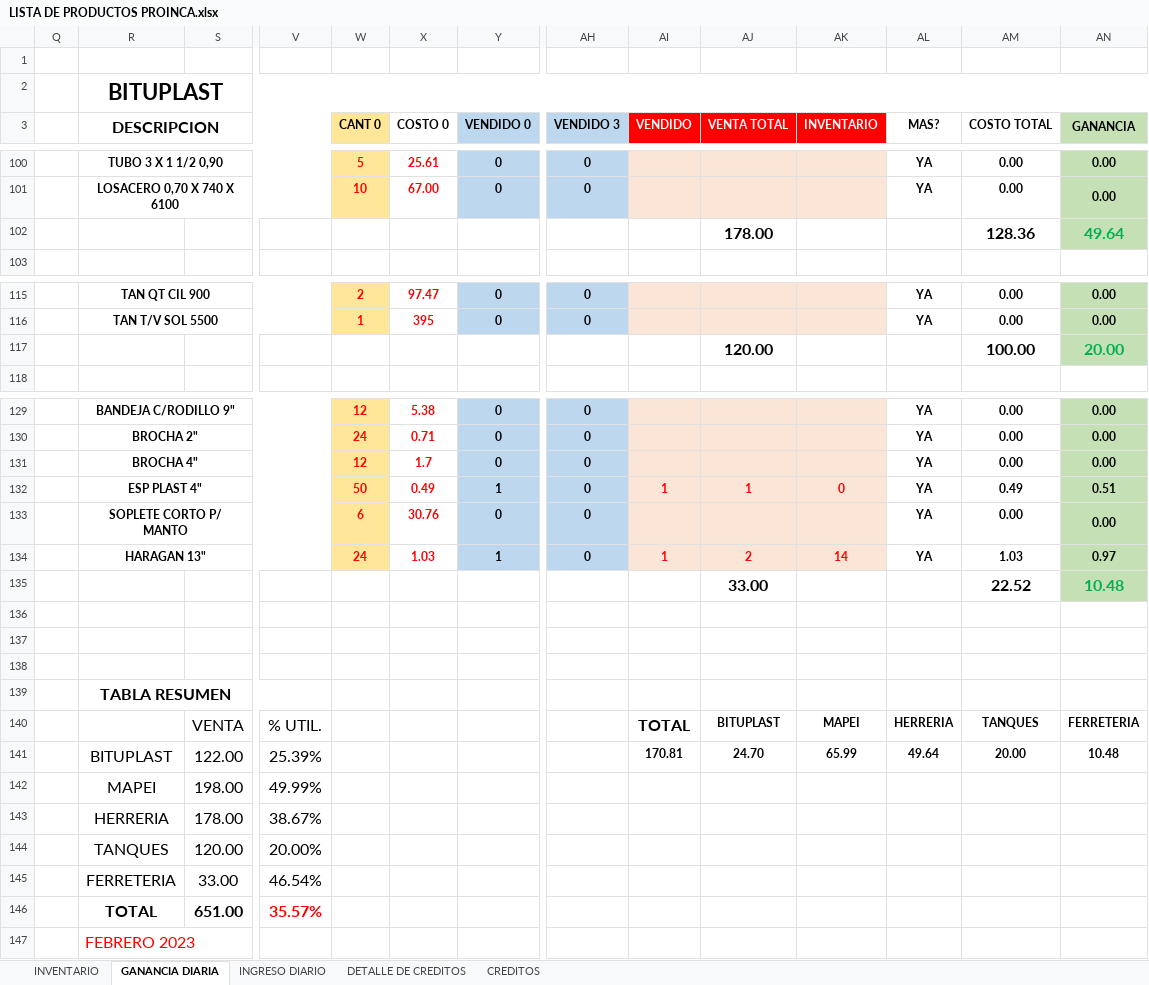
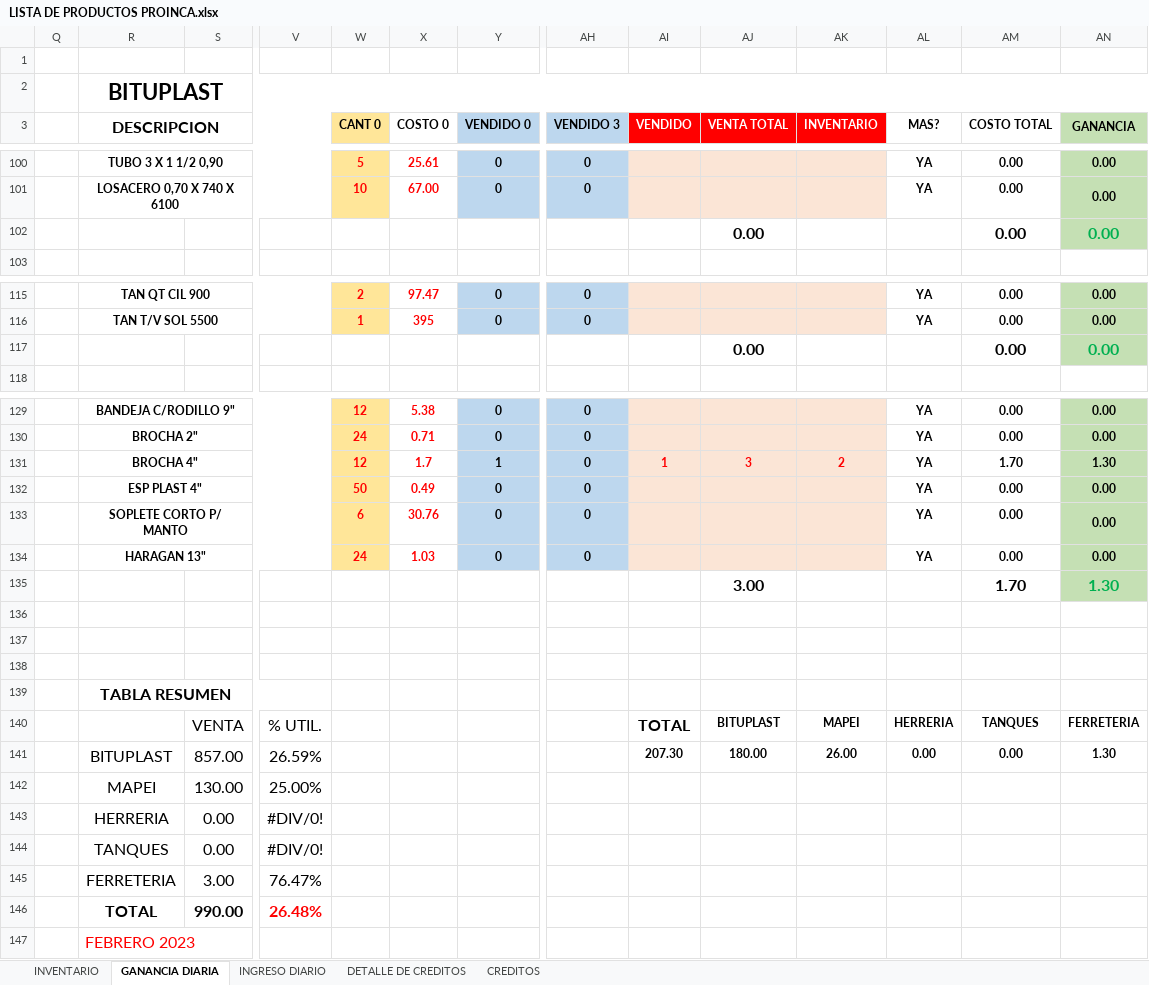
Before and after one commit to JPuente25/Proinca, an Excel workbook: LISTA DE PRODUCTOS PROINCA.xlsx, sheet GANANCIA DIARIA, drawn as a sheet; only a part is shown, gaps mark what is left out; values as stored, in another font and other column widths than the file's, no borders; removed rows and columns are numbered as before the commit, all else as after; rows hold the shown columns only; the diff covers the shown part only; the diff names each change by its address in the sheet, - before the commit and + after, or states it on an @@ line.

Commit message:
03-07-23

```diff
--- a/LISTA DE PRODUCTOS PROINCA.xlsx (sheet GANANCIA DIARIA)
+++ b/LISTA DE PRODUCTOS PROINCA.xlsx (sheet GANANCIA DIARIA)
-row 102:  |  |  |  |  |  |  |  |  | 178.00 |  |  | 128.36 | 49.64
+row 102:  |  |  |  |  |  |  |  |  | 0.00 |  |  | 0.00 | 0.00
-row 117:  |  |  |  |  |  |  |  |  | 120.00 |  |  | 100.00 | 20.00
+row 117:  |  |  |  |  |  |  |  |  | 0.00 |  |  | 0.00 | 0.00
+row 131:  | BROCHA 4" |  |  | 12 | 1.7 | 1 | 0 | 1 | 3 | 2 | YA | 1.70 | 1.30
-R132 (DESCRIPCION): BROCHA 4"
+R132 (DESCRIPCION): ESP PLAST 4"
-W132 (CANT 0): 12
+W132 (CANT 0): 50
-X132 (COSTO 0): 1.7
+X132 (COSTO 0): 0.49
-row 132:  | ESP PLAST 4" |  |  | 50 | 0.49 | 1 | 0 | 1 | 1 | 0 | YA | 0.49 | 0.51
-Y134 (VENDIDO 0): 1
+Y134 (VENDIDO 0): 0
-AI134 (VENDIDO): 1
+AI134 (VENDIDO): (empty)
-AJ134 (VENTA TOTAL): 2
+AJ134 (VENTA TOTAL): (empty)
-AK134 (INVENTARIO): 14
+AK134 (INVENTARIO): (empty)
-AM134 (COSTO TOTAL): 1.03
+AM134 (COSTO TOTAL): 0.00
-AN134 (GANANCIA): 0.97
+AN134 (GANANCIA): 0.00
-row 135:  |  |  |  |  |  |  |  |  | 33.00 |  |  | 22.52 | 10.48
+row 135:  |  |  |  |  |  |  |  |  | 3.00 |  |  | 1.70 | 1.30
-row 141:  | BITUPLAST | 122.00 | 25.39% |  |  |  |  | 170.81 | 24.70 | 65.99 | 49.64 | 20.00 | 10.48
-row 142:  | MAPEI | 198.00 | 49.99%
-row 143:  | HERRERIA | 178.00 | 38.67%
-row 144:  | TANQUES | 120.00 | 20.00%
-row 145:  | FERRETERIA | 33.00 | 46.54%
-row 146:  | TOTAL | 651.00 | 35.57%
+row 141:  | BITUPLAST | 857.00 | 26.59% |  |  |  |  | 207.30 | 180.00 | 26.00 | 0.00 | 0.00 | 1.30
+row 142:  | MAPEI | 130.00 | 25.00%
+row 143:  | HERRERIA | 0.00 | #DIV/0!
+row 144:  | TANQUES | 0.00 | #DIV/0!
+row 145:  | FERRETERIA | 3.00 | 76.47%
+row 146:  | TOTAL | 990.00 | 26.48%
```
Also changed, not shown: 2 added rows, 2 removed rows and 98 edited cells elsewhere in this sheet, sheet INGRESO DIARIO, sheet CREDITOS, formulas that keep their value.
